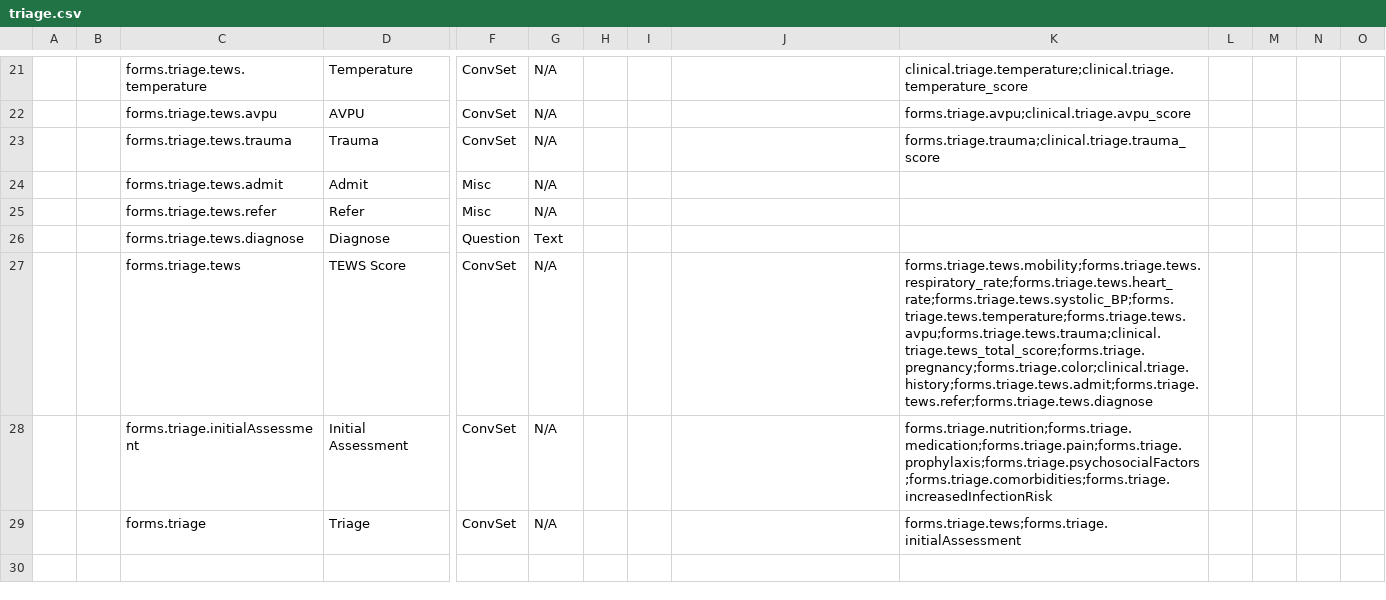
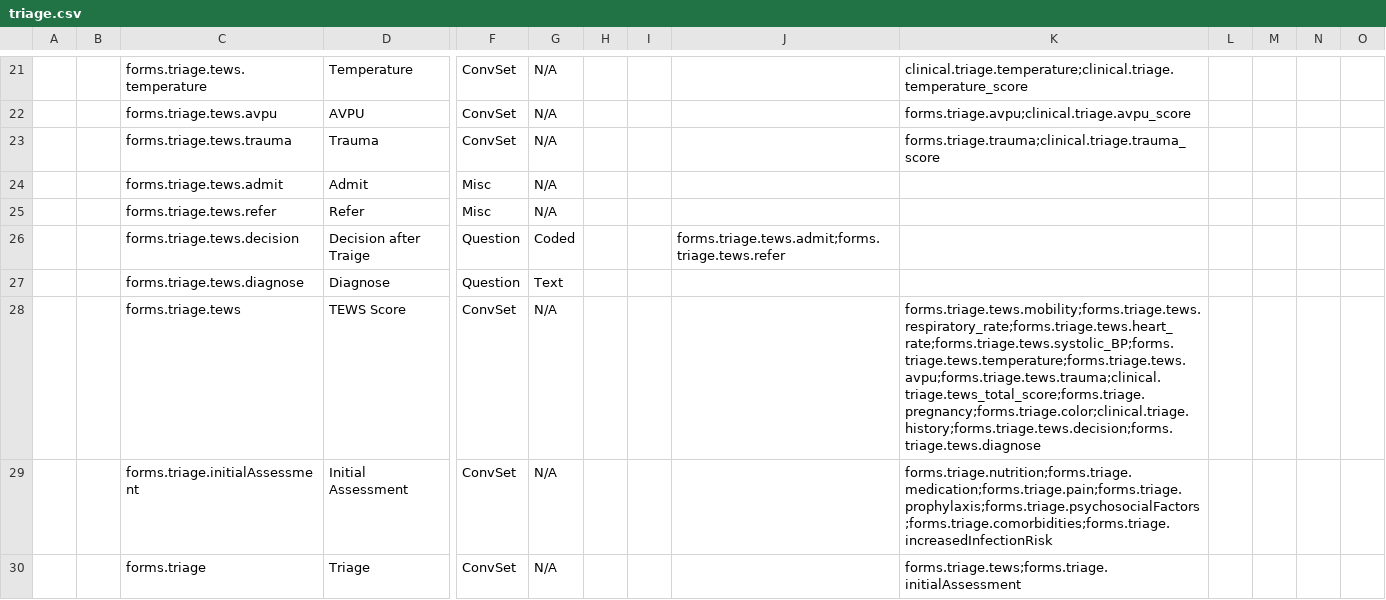
Before and after one commit to Belal-Noory/kunduz-wcc-bahmni-config, a CSV file: openmrs-module-initializer/configuration/concepts/triage.csv, drawn as a sheet; only a part is shown, gaps mark what is left out; addresses are those after the commit; rows hold the shown columns only; the diff names each change by its address in the sheet, - before the commit and + after, or states it on an @@ line.

Commit message:
formCondition.js condition added for the refer button and Traiage form devided into two section

```diff
--- a/openmrs-module-initializer/configuration/concepts/triage.csv
+++ b/openmrs-module-initializer/configuration/concepts/triage.csv
+row 26:  |  | forms.triage.tews.decision | Decision after Traige | Question | Coded |  |  | forms.triage.tews.admit;forms.triage.tews.refer
-K28: forms.triage.tews.mobility;forms.triage.tews.respiratory_rate;forms.triage.tews.heart_rate;forms.triage.tews.systolic_BP;forms.triage.tews.temperature;forms.triage.tews.avpu;forms.triage.tews.trauma;clinical.triage.tews_total_score;forms.triage.pregnancy;forms.triage.color;clinical.triage.history;forms.triage.tews.admit;forms.triage.tews.refer;forms.triage.tews.diagnose
+K28: forms.triage.tews.mobility;forms.triage.tews.respiratory_rate;forms.triage.tews.heart_rate;forms.triage.tews.systolic_BP;forms.triage.tews.temperature;forms.triage.tews.avpu;forms.triage.tews.trauma;clinical.triage.tews_total_score;forms.triage.pregnancy;forms.triage.color;clinical.triage.history;forms.triage.tews.decision;forms.triage.tews.diagnose
```
Also changed, not shown: 1 other file.
